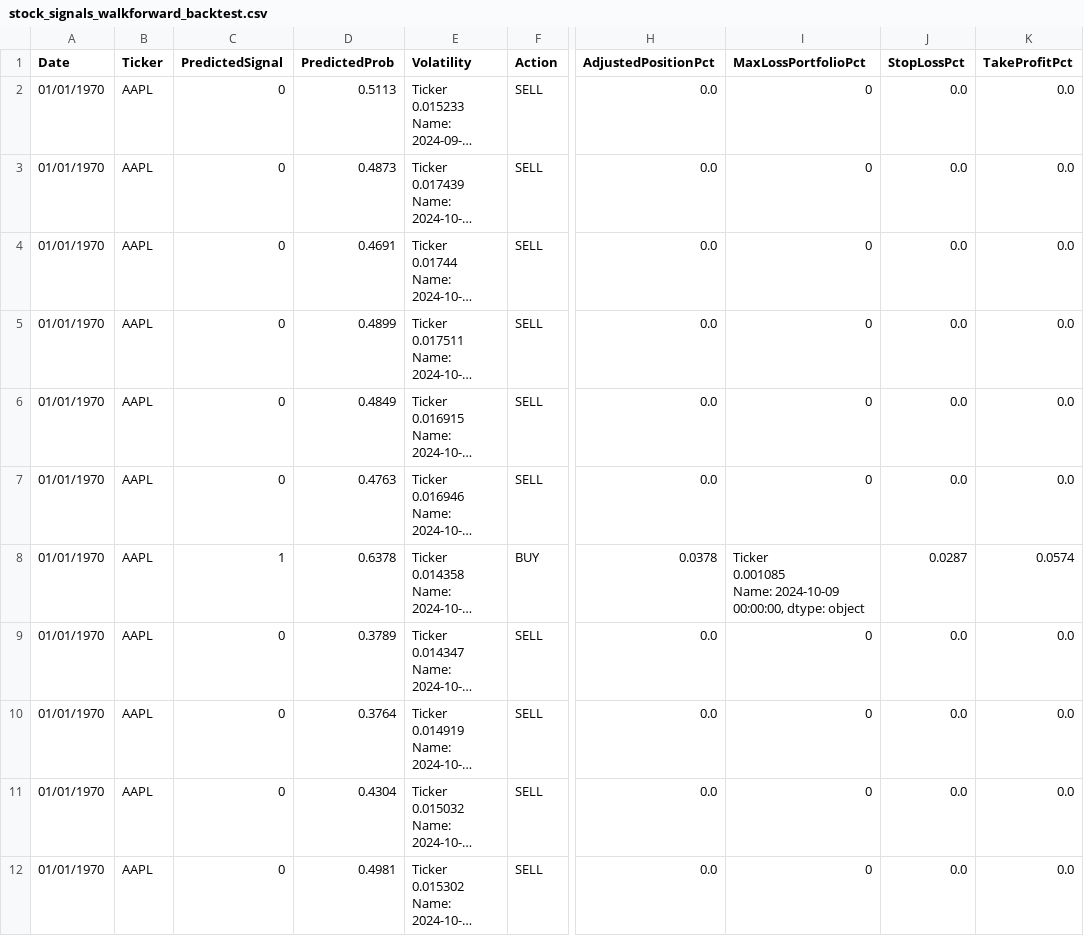
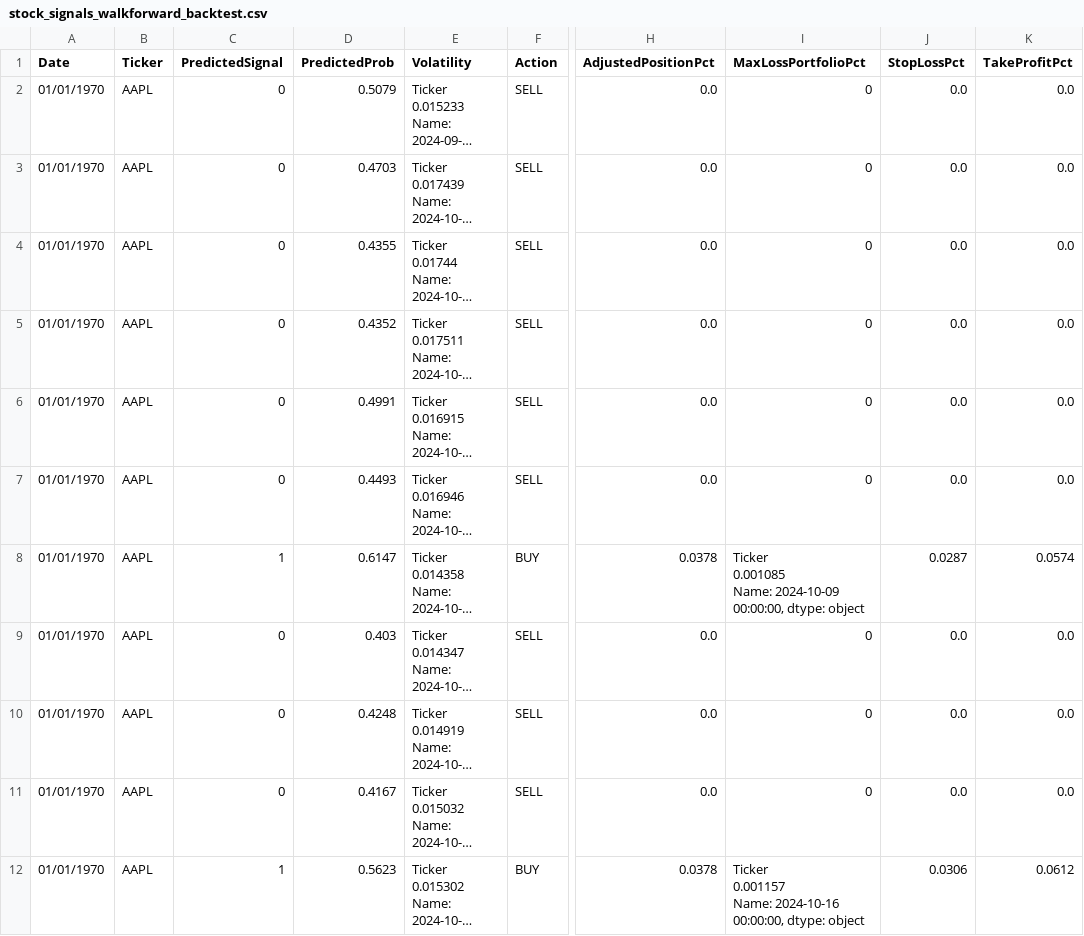
Before and after one commit to nolknies/temp, a CSV file: stock_signals_walkforward_backtest.csv, drawn as a sheet; only a part is shown, gaps mark what is left out; long unchanged cells end in …; ↵ is a line break in a cell; the diff covers the shown part only; the diff names each change by its address in the sheet, - before the commit and + after, or states it on an @@ line.

Commit message:
Upload latest walk-forward trading signals

```diff
--- a/stock_signals_walkforward_backtest.csv
+++ b/stock_signals_walkforward_backtest.csv
-D2 (PredictedProb): 0.5113
+D2 (PredictedProb): 0.5079
-D3 (PredictedProb): 0.4873
+D3 (PredictedProb): 0.4703
-D4 (PredictedProb): 0.4691
+D4 (PredictedProb): 0.4355
-D5 (PredictedProb): 0.4899
+D5 (PredictedProb): 0.4352
-D6 (PredictedProb): 0.4849
+D6 (PredictedProb): 0.4991
-D7 (PredictedProb): 0.4763
+D7 (PredictedProb): 0.4493
-D8 (PredictedProb): 0.6378
+D8 (PredictedProb): 0.6147
-D9 (PredictedProb): 0.3789
+D9 (PredictedProb): 0.403
-D10 (PredictedProb): 0.3764
+D10 (PredictedProb): 0.4248
-D11 (PredictedProb): 0.4304
+D11 (PredictedProb): 0.4167
-C12 (PredictedSignal): 0
+C12 (PredictedSignal): 1
-D12 (PredictedProb): 0.4981
+D12 (PredictedProb): 0.5623
-F12 (Action): SELL
+F12 (Action): BUY
-H12 (AdjustedPositionPct): 0.0
+H12 (AdjustedPositionPct): 0.0378
-I12 (MaxLossPortfolioPct): 0
+I12 (MaxLossPortfolioPct): Ticker ↵ 0.001157 ↵ Name: 2024-10-16 00:00:00, dtype: object
-J12 (StopLossPct): 0.0
+J12 (StopLossPct): 0.0306
-K12 (TakeProfitPct): 0.0
+K12 (TakeProfitPct): 0.0612
```
Also changed, not shown: 54 edited cells elsewhere in this file.
